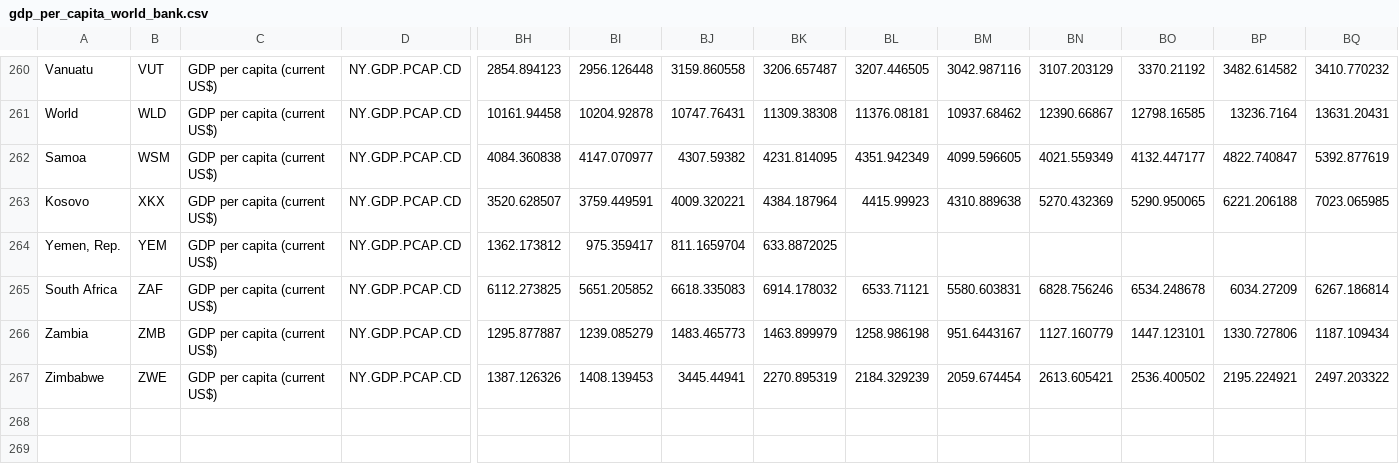
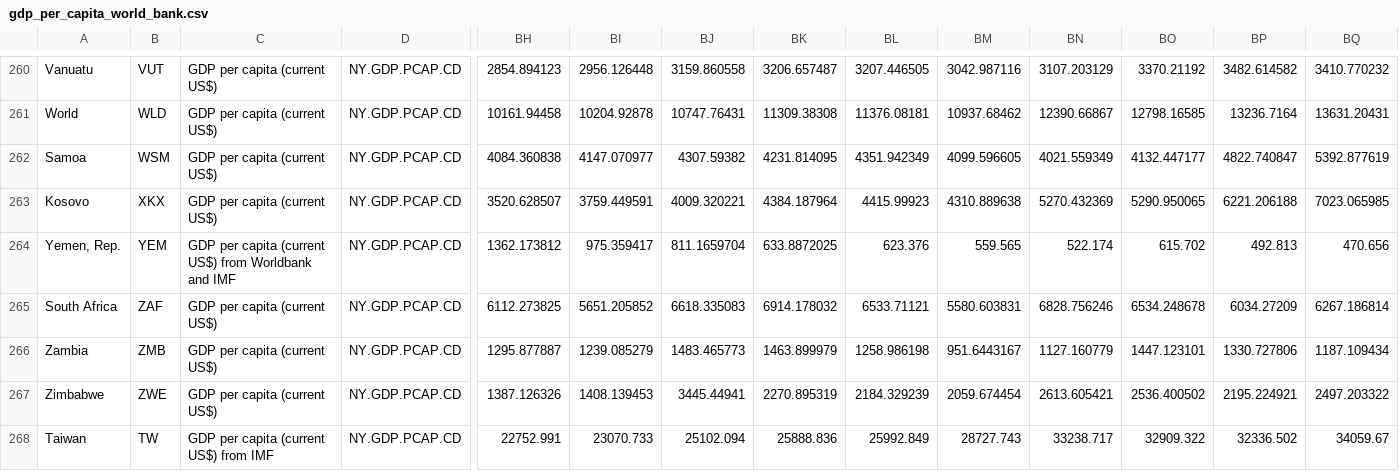
Before and after one commit to SeaAroundUs/end-use-clustering, a CSV file: data/raw/worldbank/gdp_per_capita_world_bank.csv, drawn as a sheet; only a part is shown, gaps mark what is left out; rows hold the shown columns only; the diff names each change by its address in the sheet, - before the commit and + after, or states it on an @@ line.

```diff
--- a/data/raw/worldbank/gdp_per_capita_world_bank.csv
+++ b/data/raw/worldbank/gdp_per_capita_world_bank.csv
-C264: GDP per capita (current US$)
+C264: GDP per capita (current US$) from Worldbank and IMF
-BL264: (empty)
+BL264: 623.376
-BM264: (empty)
+BM264: 559.565
-BN264: (empty)
+BN264: 522.174
-BO264: (empty)
+BO264: 615.702
-BP264: (empty)
+BP264: 492.813
-BQ264: (empty)
+BQ264: 470.656
+row 268: Taiwan | TW | GDP per capita (current US$) from IMF | NY.GDP.PCAP.CD | 22752.991 | 23070.733 | 25102.094 | 25888.836 | 25992.849 | 28727.743 | 33238.717 | 32909.322 | 32336.502 | 34059.67
```
Also changed, not shown: data/processed/factory_counts_by_country.csv, 3 other files.
